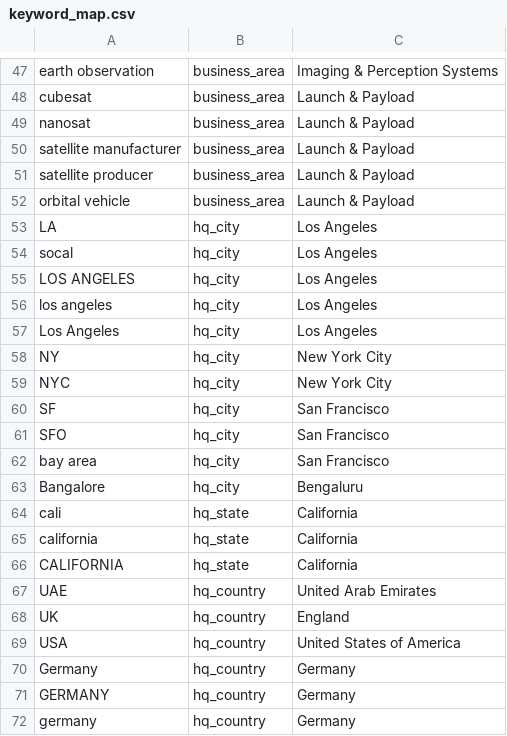
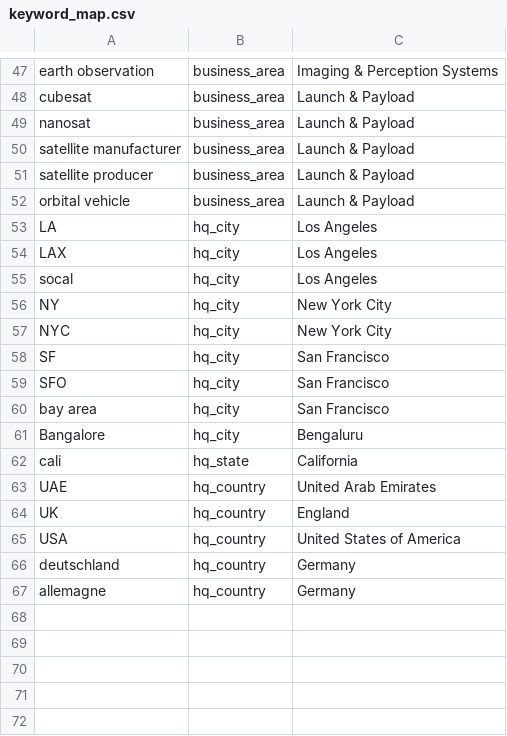
Before and after one commit to imaginingforward/imfo-nlp-api, a CSV file: keyword_map.csv, drawn as a sheet; only a part is shown, gaps mark what is left out.

Commit message:
Update keyword_map.csv

```diff
--- a/keyword_map.csv
+++ b/keyword_map.csv
@@ -53,6 +53,4 @@ orbital vehicle,business_area,Launch & Payload
 LA,hq_city,Los Angeles
+LAX,hq_city,Los Angeles
 socal,hq_city,Los Angeles
-LOS ANGELES,hq_city,Los Angeles
-los angeles,hq_city,Los Angeles
-Los Angeles,hq_city,Los Angeles
 NY,hq_city,New York City
@@ -64,4 +62,2 @@ Bangalore,hq_city,Bengaluru
 cali,hq_state,California
-california,hq_state,California
-CALIFORNIA,hq_state,California
 UAE,hq_country,United Arab Emirates
@@ -69,4 +65,3 @@ UK,hq_country,England
 USA,hq_country,United States of America
-Germany,hq_country,Germany
-GERMANY,hq_country,Germany
-germany,hq_country,Germany
+deutschland,hq_country,Germany
+allemagne,hq_country,Germany
```
